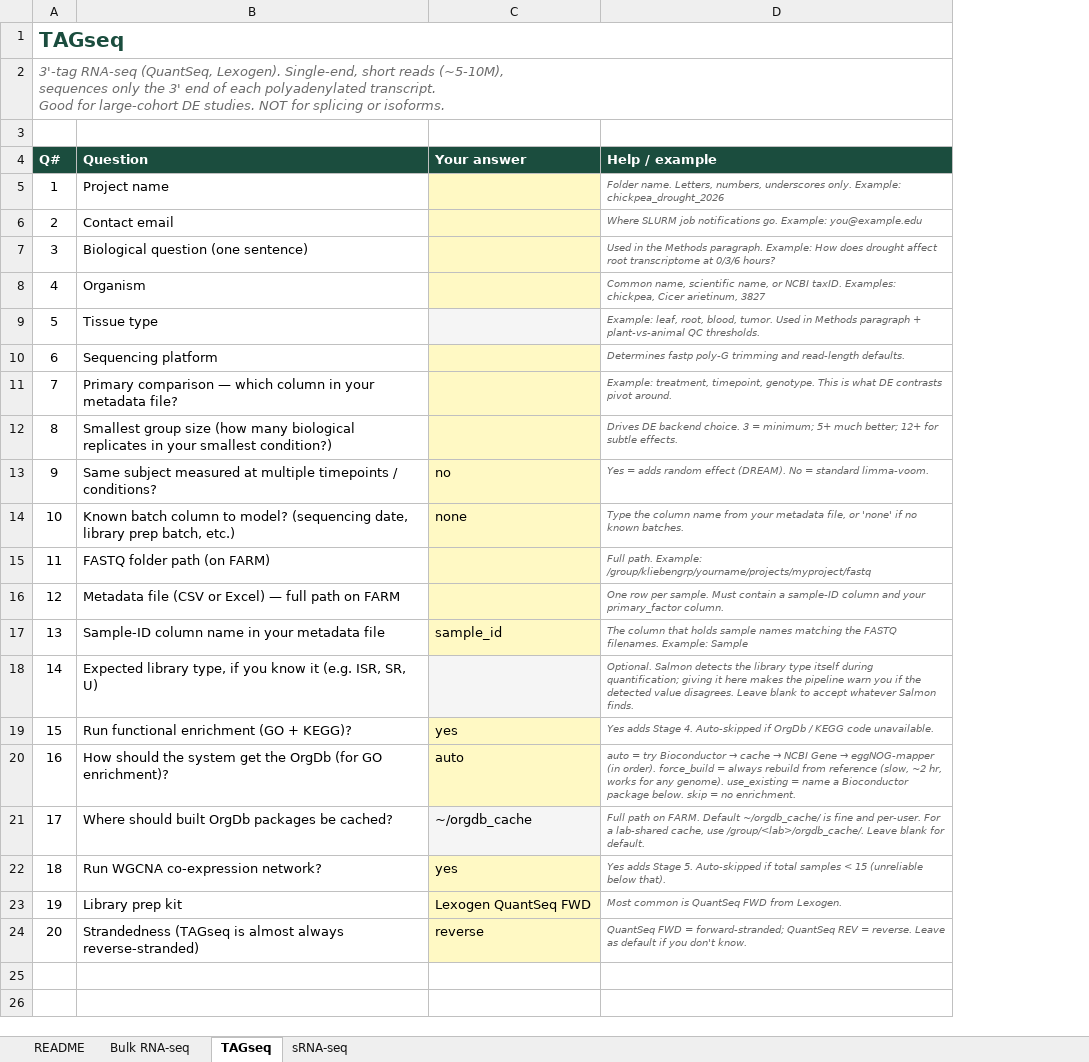
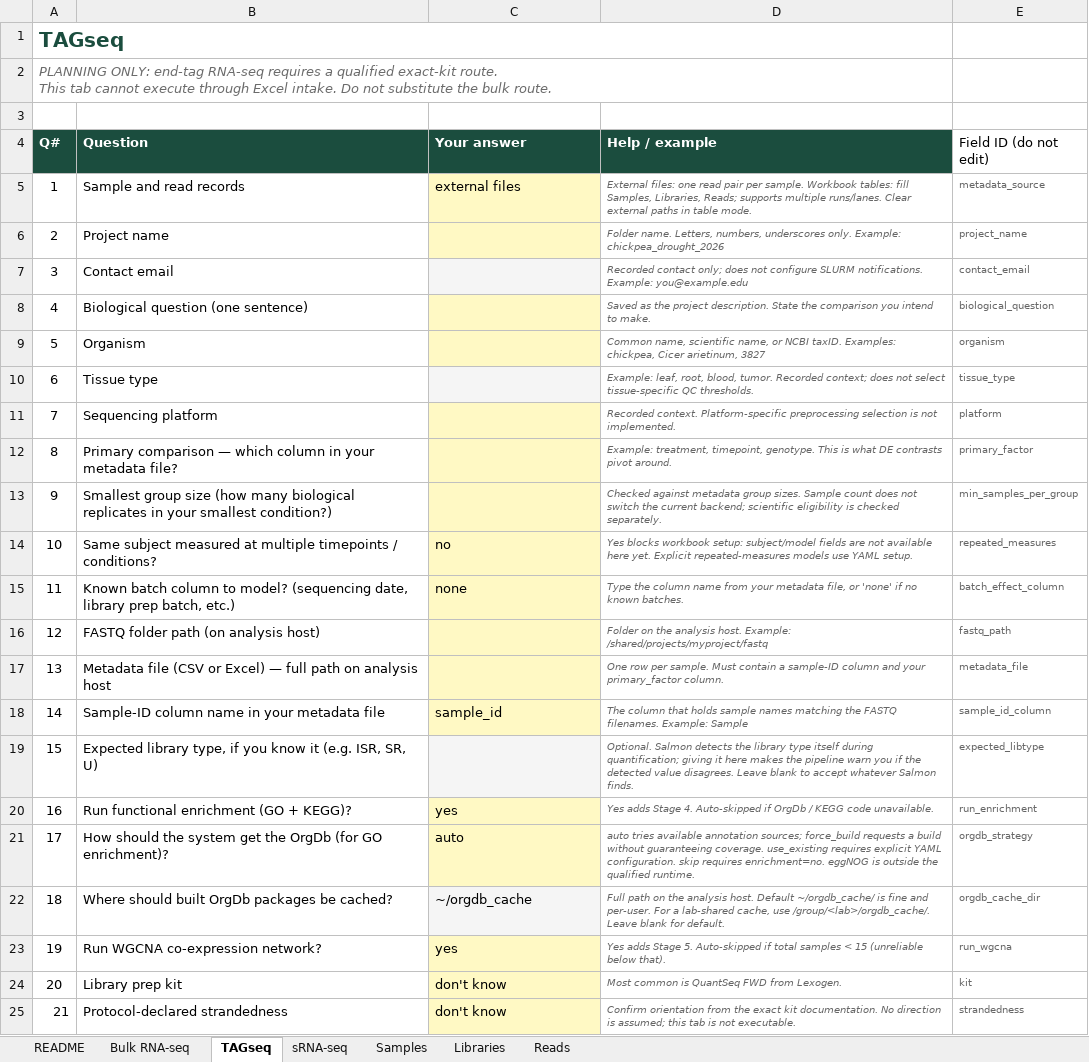
Before and after one commit to prem-p-singh/RNASeq-pipeline, an Excel workbook: intake_template.xlsx, sheet TAGseq, drawn as a sheet; values as stored, in another font and other column widths than the file's, no borders; removed rows and columns are numbered as before the commit, all else as after; the diff names each change by its address in the sheet, - before the commit and + after, or states it on an @@ line.

Commit message:
Release v2.0.0: Excel-driven bulk intake and reproducible lane processing

```diff
--- a/intake_template.xlsx (sheet TAGseq)
+++ b/intake_template.xlsx (sheet TAGseq)
+sheet tab: Samples
+sheet tab: Libraries
+sheet tab: Reads
+column E (Field ID (do not edit)), rows 6-15: project_name | contact_email | biological_question | organism | tissue_type | platform | primary_factor | min_samples_per_group | repeated_measures | batch_effect_column; rows 17-24: metadata_file | sample_id_column | expected_libtype | run_enrichment | orgdb_strategy | orgdb_cache_dir | run_wgcna | kit
@@ column A (Q#) renumbered between rows 2 and 24 @@
+row 5: 1 | Sample and read records | external files | External files: one read pair per sample. Workbook tables: fill Samples, Libraries, Reads; supports multiple runs/lanes. Clear external paths in table mode. | metadata_source
-C7 fill: #FFF9C4
+C7 fill: #F5F5F5
-D7 (Help / example): Where SLURM job notifications go. Example: you@example.edu
+D7 (Help / example): Recorded contact only; does not configure SLURM notifications. Example: you@example.edu
-D8 (Help / example): Used in the Methods paragraph. Example: How does drought affect root transcriptome at 0/3/6 hours?
+D8 (Help / example): Saved as the project description. State the comparison you intend to make.
-D10 (Help / example): …blood, tumor. Used in Methods paragraph + plant-vs-animal QC thresholds.
+D10 (Help / example): …blood, tumor. Recorded context; does not select tissue-specific QC thresholds.
-D11 (Help / example): Determines fastp poly-G trimming and read-length defaults.
+D11 (Help / example): Recorded context. Platform-specific preprocessing selection is not implemented.
-D13 (Help / example): Drives DE backend choice. 3 = minimum; 5+ much better; 12+ for subtle effects.
+D13 (Help / example): Checked against metadata group sizes. Sample count does not switch the current backend; scientific eligibility is checked separately.
-D14 (Help / example): Yes = adds random effect (DREAM). No = standard limma-voom.
+D14 (Help / example): Yes blocks workbook setup: subject/model fields are not available here yet. Explicit repeated-measures models use YAML setup.
-row 15: 11 | FASTQ folder path (on FARM) |  | Full path. Example: /group/kliebengrp/yourname/projects/myproject/fastq
+row 16: 12 | FASTQ folder path (on analysis host) |  | Folder on the analysis host. Example: /shared/projects/myproject/fastq | fastq_path
-B17 (Question): …path on FARM
+B17 (Question): …path on analysis host
@@ D21 (Help / example): auto = try Bioconductor → cache → NCBI Gene → eggNOG-mapper (in order). force_build = always rebuild from reference (slow, ~2 hr, works for any genome). use_existing = name a Bioconductor package below. skip = no enrichment. → auto tries available annotation sources; force_build requests a build without guaranteeing coverage. use_existing requires explicit YAML configuration. skip requires enrichment=no. eggNOG is outside the qualified runtime. @@
-D22 (Help / example): …path on FARM. Default ~/orgdb_cache/…
+D22 (Help / example): …path on the analysis host. Default ~/orgdb_cache/…
-C24 (Your answer): Lexogen QuantSeq FWD
+C24 (Your answer): don't know
-row 24: 20 | Strandedness (TAGseq is almost always reverse-stranded) | reverse | QuantSeq FWD = forward-stranded; QuantSeq REV = reverse. Leave as default if you don't know.
+row 25: 21 | Protocol-declared strandedness | don't know | Confirm orientation from the exact kit documentation. No direction is assumed; this tab is not executable. | strandedness
```
Also changed, not shown: sheet Bulk RNA-seq, sheet sRNA-seq, sheet README, 49 other files.
